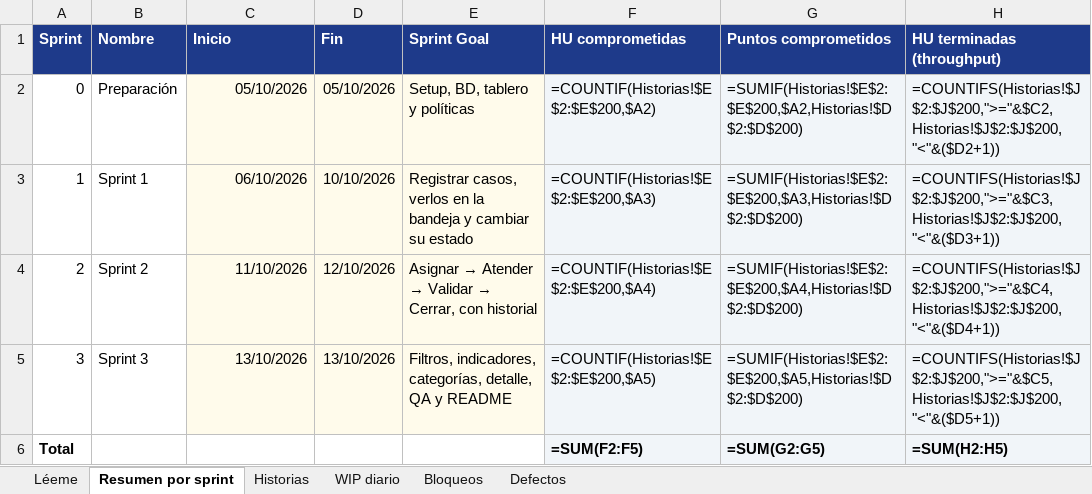
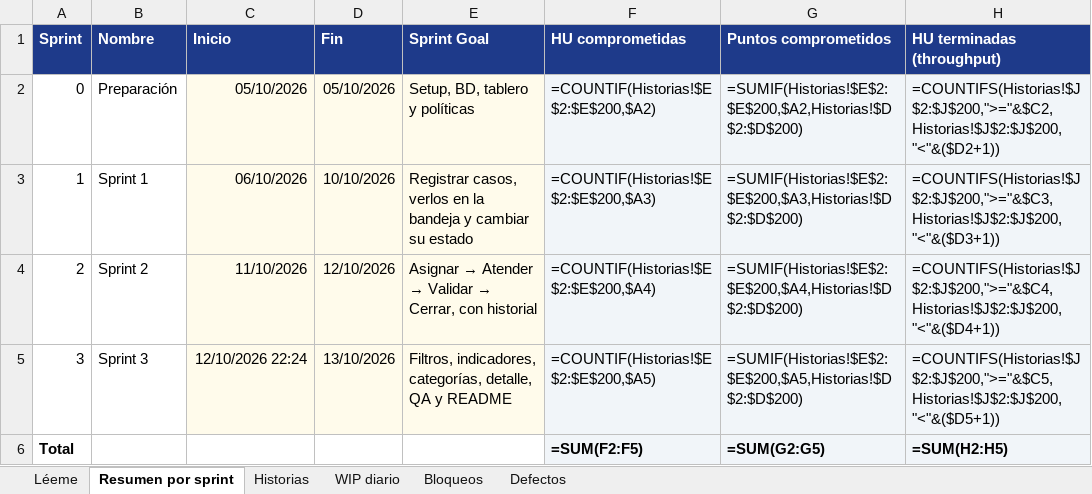
Before and after one commit to jAlejandro423/CampusHelp, an Excel workbook: docs/metricas/seguimiento.xlsx, sheet Resumen por sprint, drawn as a sheet; only a part is shown; values as stored, in another font and other column widths than the file's, no borders; formulas without a stored value are shown as written; the diff names each change by its address in the sheet, - before the commit and + after, or states it on an @@ line.

Commit message:
docs(repo): Sprint 3 Planning y refinamiento de HU-09, 10, 11 y 12 (#37)

```diff
--- a/docs/metricas/seguimiento.xlsx (sheet Resumen por sprint)
+++ b/docs/metricas/seguimiento.xlsx (sheet Resumen por sprint)
-C5 (Inicio): 13/10/2026
+C5 (Inicio): 12/10/2026 22:24
```
Also changed, not shown: sheet Historias, 8 other files.
